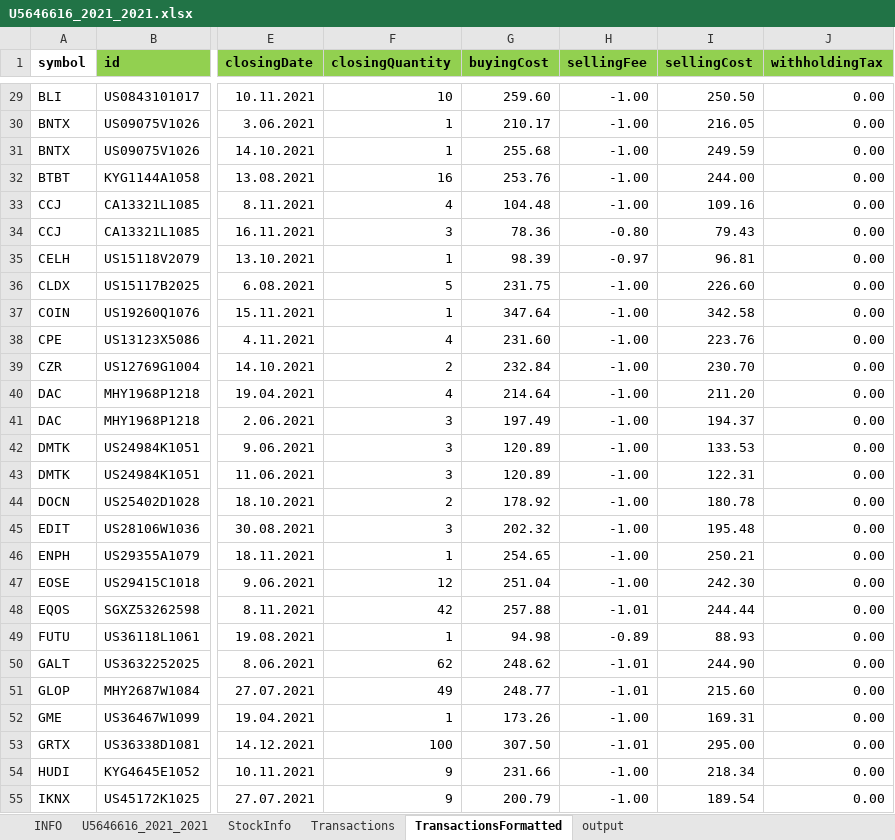
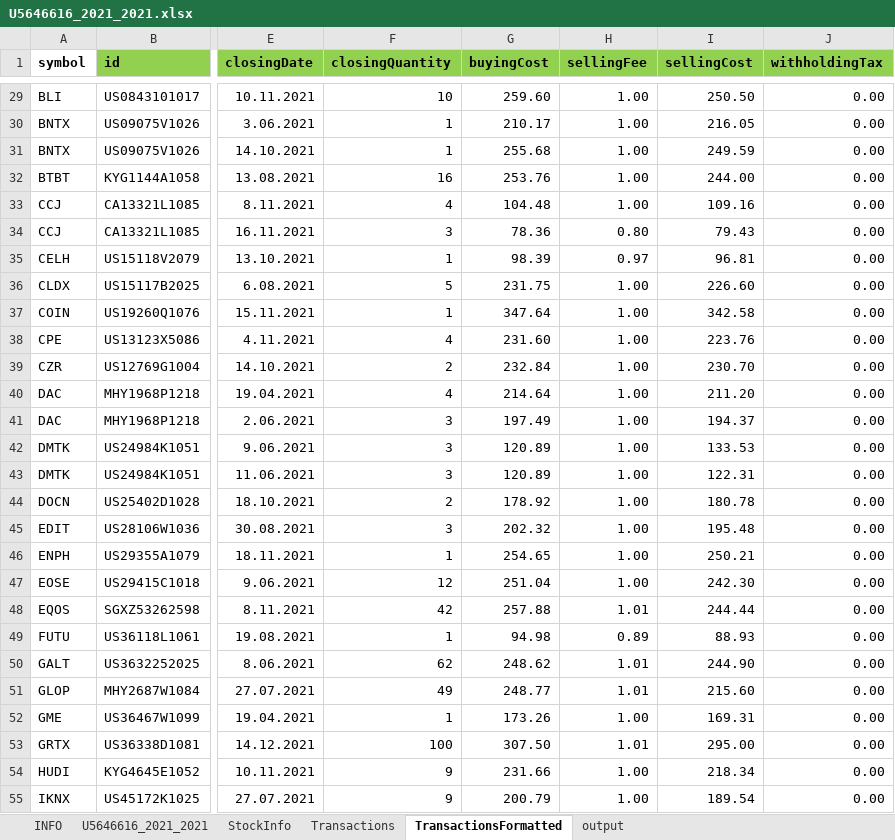
Before and after one commit to indrekjaadla/taxFormFiller, an Excel workbook: src/main/resources/U5646616_2021_2021.xlsx, sheet TransactionsFormatted, drawn as a sheet; only a part is shown, gaps mark what is left out; values as stored, in another font and other column widths than the file's, no borders; the diff covers the shown part only; the diff names each change by its address in the sheet, - before the commit and + after, or states it on an @@ line.

```diff
--- a/src/main/resources/U5646616_2021_2021.xlsx (sheet TransactionsFormatted)
+++ b/src/main/resources/U5646616_2021_2021.xlsx (sheet TransactionsFormatted)
-H29:H33 (sellingFee): -1.00
+H29:H33 (sellingFee): 1.00
-H34 (sellingFee): -0.80
+H34 (sellingFee): 0.80
-H35 (sellingFee): -0.97
+H35 (sellingFee): 0.97
-H36:H47 (sellingFee): -1.00
+H36:H47 (sellingFee): 1.00
-H48 (sellingFee): -1.01
+H48 (sellingFee): 1.01
-H49 (sellingFee): -0.89
+H49 (sellingFee): 0.89
-H50:H51 (sellingFee): -1.01
+H50:H51 (sellingFee): 1.01
-H52 (sellingFee): -1.00
+H52 (sellingFee): 1.00
-H53 (sellingFee): -1.01
+H53 (sellingFee): 1.01
-H54:H55 (sellingFee): -1.00
+H54:H55 (sellingFee): 1.00
```
Also changed, not shown: 82 edited cells elsewhere in this sheet, sheet output, 3 other files.
